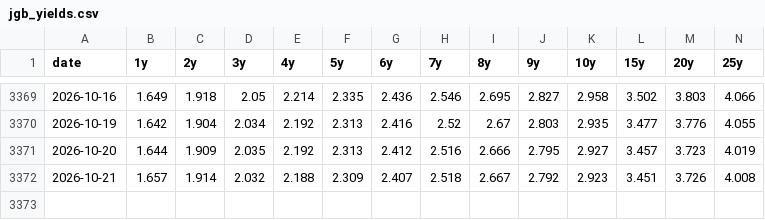
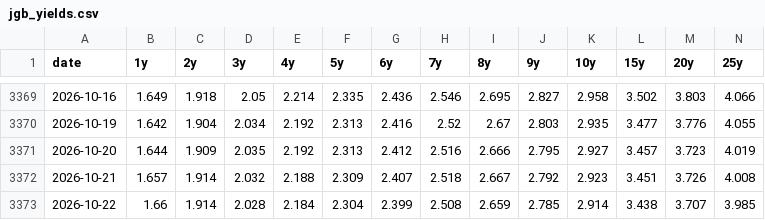
Before and after one commit to olehakengo-svg/fx-ai-trader, a CSV file: data/external/rate_anchor/jgb_yields.csv, drawn as a sheet; only a part is shown, gaps mark what is left out; rows hold the shown columns only; the diff names each change by its address in the sheet, - before the commit and + after, or states it on an @@ line.

```diff
--- a/data/external/rate_anchor/jgb_yields.csv
+++ b/data/external/rate_anchor/jgb_yields.csv
+row 3373: 2026-10-22 | 1.66 | 1.914 | 2.028 | 2.184 | 2.304 | 2.399 | 2.508 | 2.659 | 2.785 | 2.914 | 3.438 | 3.707 | 3.985
```
Also changed, not shown: data/external/rate_anchor/us_treasury_yields.csv, data/external/rate_anchor/zn_f_daily.csv, 2 other files.
